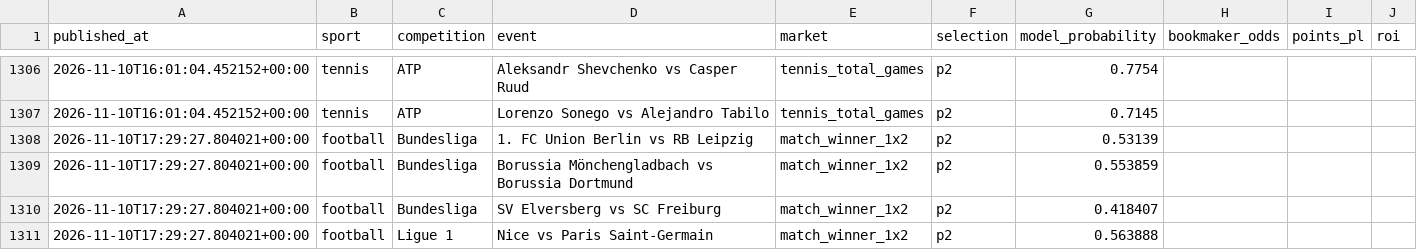
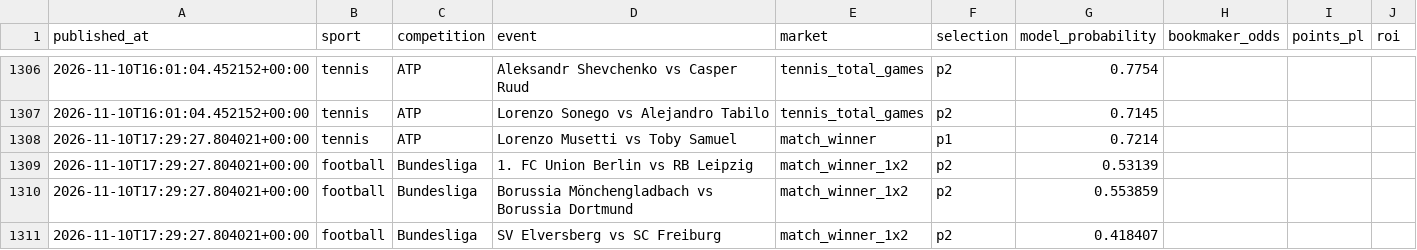
Before and after one commit to topboyasian-stack/match-signal, a CSV file: data/tippingsports_export.csv, drawn as a sheet; only a part is shown, gaps mark what is left out; the shorter side is filled out with more unchanged rows.

```diff
--- a/data/tippingsports_export.csv
+++ b/data/tippingsports_export.csv
@@ -1307,2 +1307,3 @@ published_at,sport,competition,event,market,selection,model_probability,bookmake
 2026-11-10T16:01:04.452152+00:00,tennis,ATP,Lorenzo Sonego vs Alejandro Tabilo,tennis_total_games,p2,0.7145,,,
+2026-11-10T17:29:27.804021+00:00,tennis,ATP,Lorenzo Musetti vs Toby Samuel,match_winner,p1,0.7214,,,
 2026-11-10T17:29:27.804021+00:00,football,Bundesliga,1. FC Union Berlin vs RB Leipzig,match_winner_1x2,p2,0.53139,,,
```
Also changed, not shown: 3 other files.
